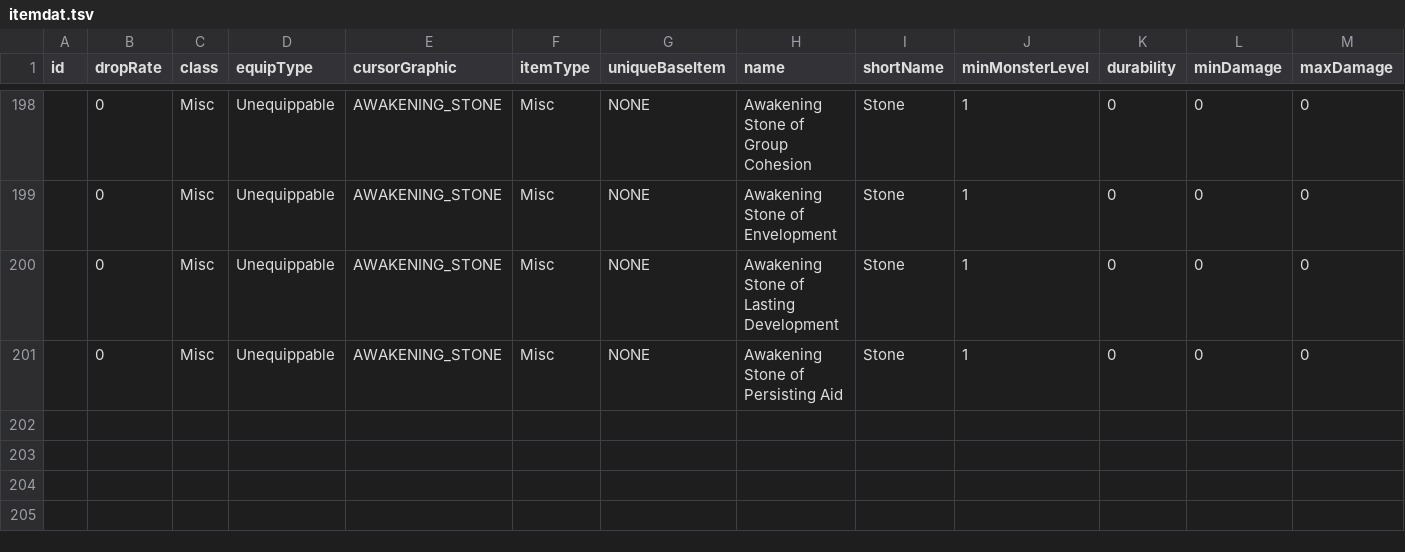
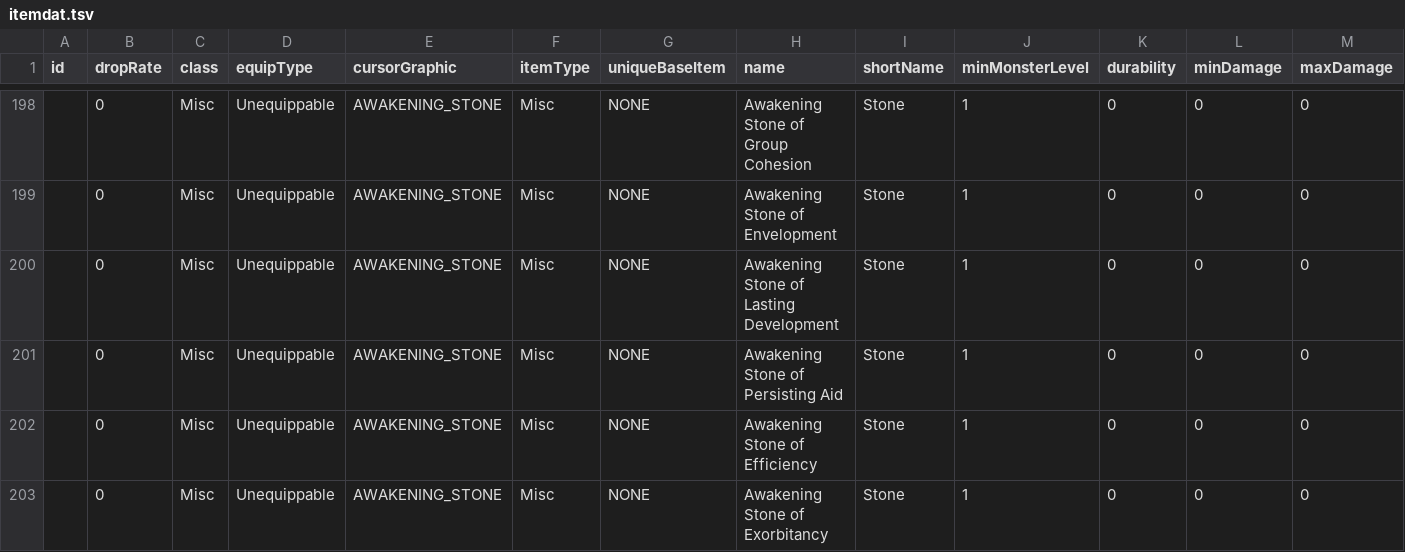
Before and after one commit to Spade2io/DevilutionX, a TSV file: assets/txtdata/items/itemdat.tsv, drawn as a sheet; only a part is shown, gaps mark what is left out; rows hold the shown columns only; the diff names each change by its address in the sheet, - before the commit and + after, or states it on an @@ line.

```diff
--- a/assets/txtdata/items/itemdat.tsv
+++ b/assets/txtdata/items/itemdat.tsv
+row 202:  | 0 | Misc | Unequippable | AWAKENING_STONE | Misc | NONE | Awakening Stone of Efficiency | Stone | 1 | 0 | 0 | 0
+row 203:  | 0 | Misc | Unequippable | AWAKENING_STONE | Misc | NONE | Awakening Stone of Exorbitancy | Stone | 1 | 0 | 0 | 0
```
Also changed, not shown: assets/txtdata/spells/essence_powers.tsv, assets/txtdata/spells/power_tags.tsv, 22 other files.
